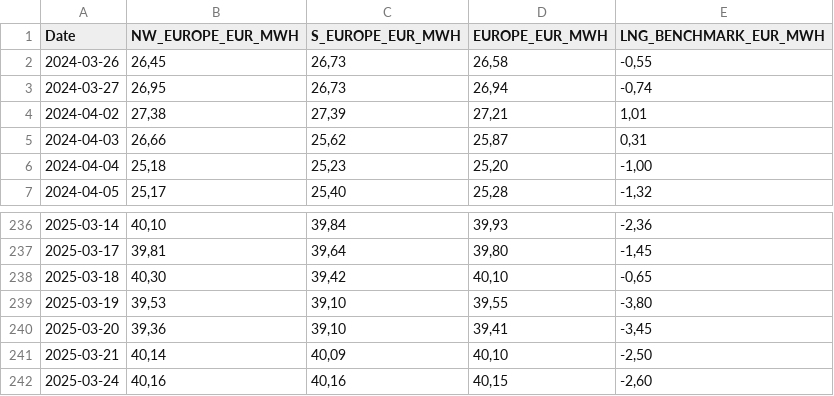
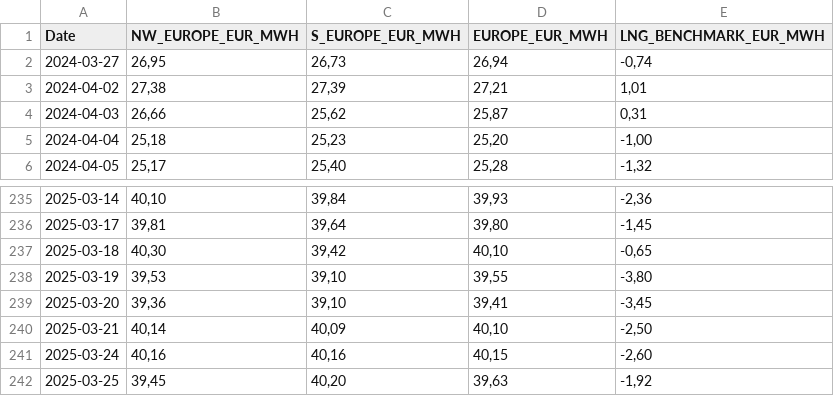
Before and after one commit to Economics-SP-V/Showroom, a CSV file: lng_prices.csv, drawn as a sheet; only a part is shown, gaps mark what is left out.

Commit message:
Daily Update

```diff
--- a/lng_prices.csv
+++ b/lng_prices.csv
@@ -1,3 +1,2 @@
 Date,NW_EUROPE_EUR_MWH,S_EUROPE_EUR_MWH,EUROPE_EUR_MWH,LNG_BENCHMARK_EUR_MWH
-2024-03-26,"26,45","26,73","26,58","-0,55"
 2024-03-27,"26,95","26,73","26,94","-0,74"
@@ -242 +241,2 @@ Date,NW_EUROPE_EUR_MWH,S_EUROPE_EUR_MWH,EUROPE_EUR_MWH,LNG_BENCHMARK_EUR_MWH
 2025-03-24,"40,16","40,16","40,15","-2,60"
+2025-03-25,"39,45","40,20","39,63","-1,92"
```
